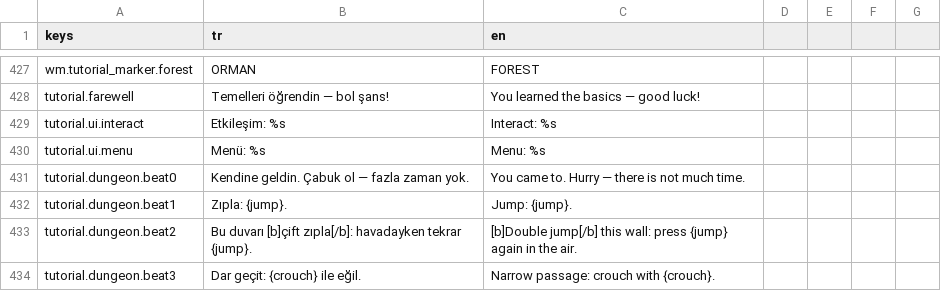
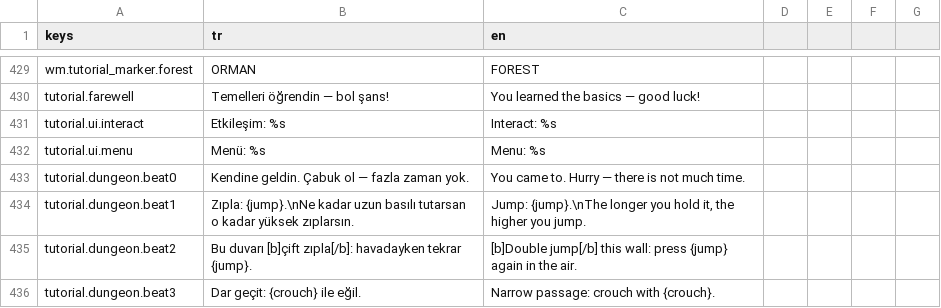
Before and after one commit to Darealgue/otto-man, a CSV file: otto-man/localization/strings.csv, drawn as a sheet; only a part is shown, gaps mark what is left out; the diff covers the shown part only.

```diff
--- a/otto-man/localization/strings.csv
+++ b/otto-man/localization/strings.csv
@@ -431,3 +433,3 @@ tutorial.ui.menu,Menü: %s,Menu: %s
 tutorial.dungeon.beat0,Kendine geldin. Çabuk ol — fazla zaman yok.,You came to. Hurry — there is not much time.
-tutorial.dungeon.beat1,Zıpla: {jump}.,Jump: {jump}.
+tutorial.dungeon.beat1,Zıpla: {jump}.\nNe kadar uzun basılı tutarsan o kadar yüksek zıplarsın.,"Jump: {jump}.\nThe longer you hold it, the higher you jump."
 tutorial.dungeon.beat2,Bu duvarı [b]çift zıpla[/b]: havadayken tekrar {jump}.,[b]Double jump[/b] this wall: press {jump} again in the air.
```
Also changed, not shown: 4 added rows, 4 removed rows and 46 edited cells elsewhere in this file, 37 other files.
